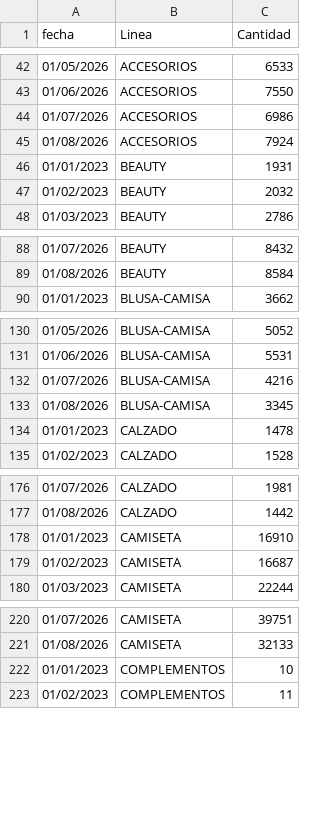
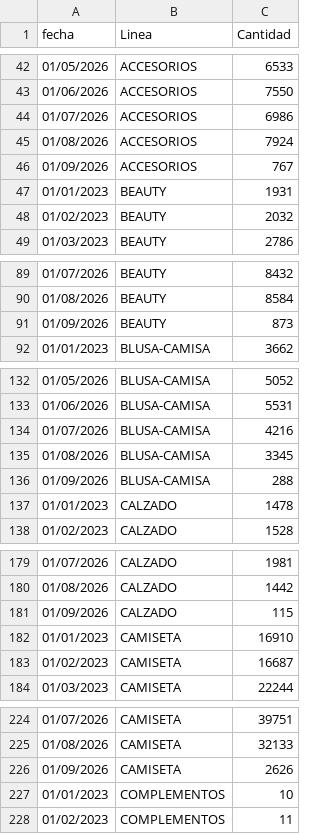
Before and after one commit to CamiloRa98/stopjeans-pronostico, a CSV file: data/Ventas_linea_yoyojeans.csv, drawn as a sheet; only a part is shown, gaps mark what is left out; the diff covers the shown part only; the diff names each change by its address in the sheet, - before the commit and + after, or states it on an @@ line.

```diff
--- a/data/Ventas_linea_yoyojeans.csv
+++ b/data/Ventas_linea_yoyojeans.csv
+row 46: 01/09/2026 | ACCESORIOS | 767
+row 91: 01/09/2026 | BEAUTY | 873
+row 136: 01/09/2026 | BLUSA-CAMISA | 288
+row 181: 01/09/2026 | CALZADO | 115
+row 226: 01/09/2026 | CAMISETA | 2626
```
Also changed, not shown: 10 added rows elsewhere in this file, data/Ventas_linea_stopjeans.csv.
